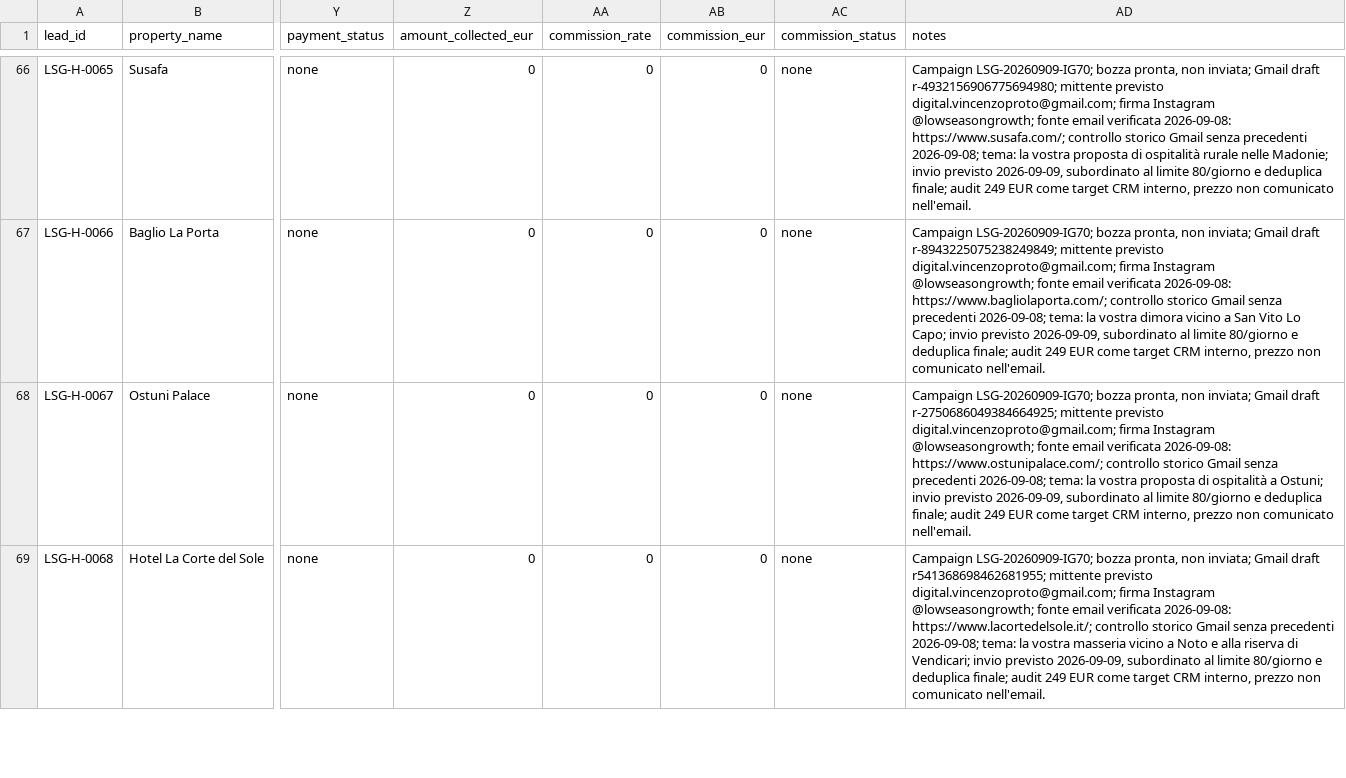
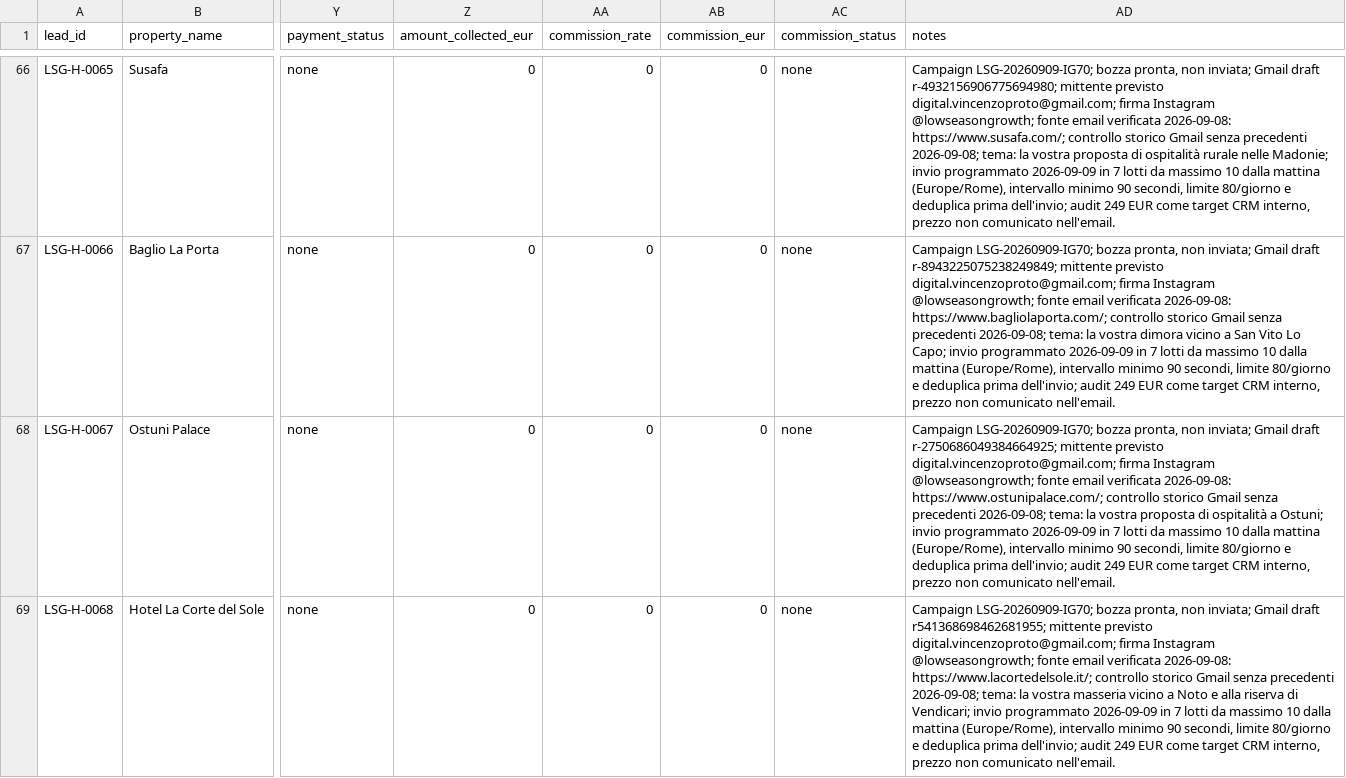
Before and after one commit to vincenzoproto/Lowseasongrowth, a CSV file: crm/LEADS.csv, drawn as a sheet; only a part is shown, gaps mark what is left out; the diff covers the shown part only; the diff names each change by its address in the sheet, - before the commit and + after, or states it on an @@ line.

Commit message:
Mark the 70 prepared LSG outreach leads as scheduled; keep status lead until sent

```diff
--- a/crm/LEADS.csv
+++ b/crm/LEADS.csv
-AD66 (notes): …Madonie; invio previsto 2026-09-09, subordinato al limite 80/giorno e deduplica finale; audit 249…
+AD66 (notes): …Madonie; invio programmato 2026-09-09 in 7 lotti da massimo 10 dalla mattina (Europe/Rome), intervallo minimo 90 secondi, limite 80/giorno e deduplica prima dell'invio; audit 249…
-AD67 (notes): …Capo; invio previsto 2026-09-09, subordinato al limite 80/giorno e deduplica finale; audit 249…
+AD67 (notes): …Capo; invio programmato 2026-09-09 in 7 lotti da massimo 10 dalla mattina (Europe/Rome), intervallo minimo 90 secondi, limite 80/giorno e deduplica prima dell'invio; audit 249…
-AD68 (notes): …Ostuni; invio previsto 2026-09-09, subordinato al limite 80/giorno e deduplica finale; audit 249…
+AD68 (notes): …Ostuni; invio programmato 2026-09-09 in 7 lotti da massimo 10 dalla mattina (Europe/Rome), intervallo minimo 90 secondi, limite 80/giorno e deduplica prima dell'invio; audit 249…
-AD69 (notes): …Vendicari; invio previsto 2026-09-09, subordinato al limite 80/giorno e deduplica finale; audit 249…
+AD69 (notes): …Vendicari; invio programmato 2026-09-09 in 7 lotti da massimo 10 dalla mattina (Europe/Rome), intervallo minimo 90 secondi, limite 80/giorno e deduplica prima dell'invio; audit 249…
```
Also changed, not shown: 66 edited cells elsewhere in this file.
